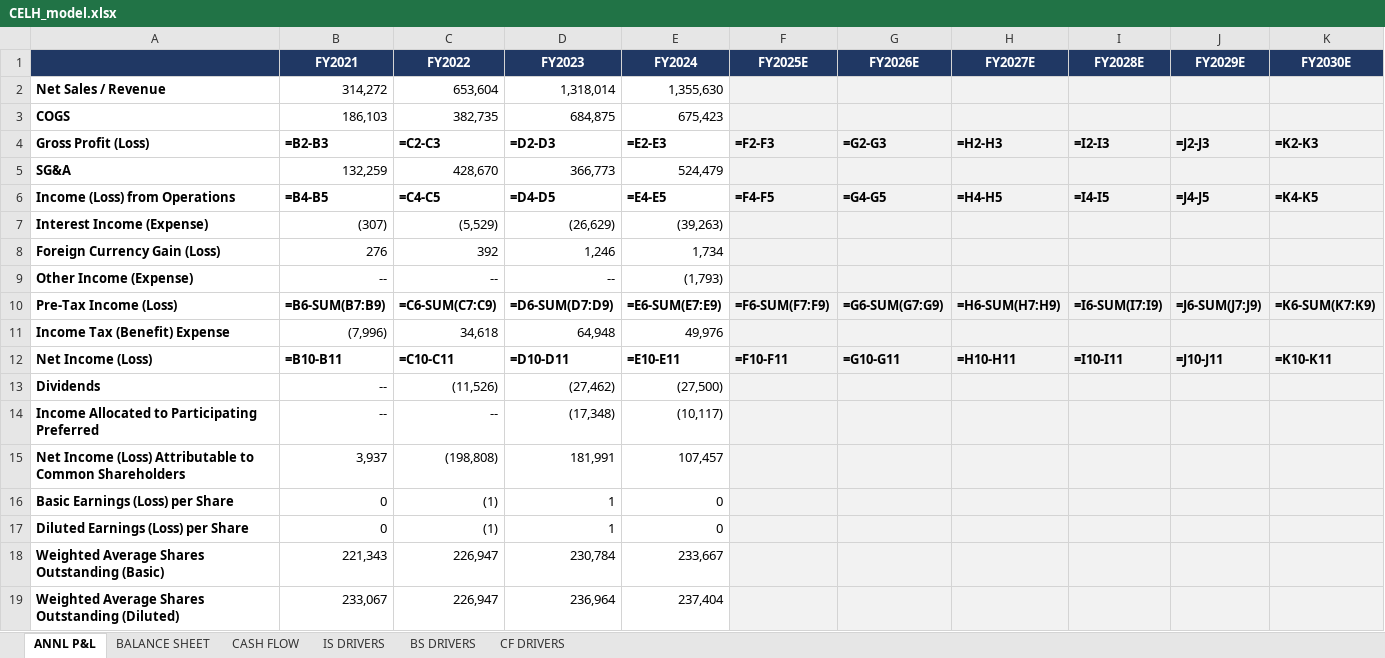
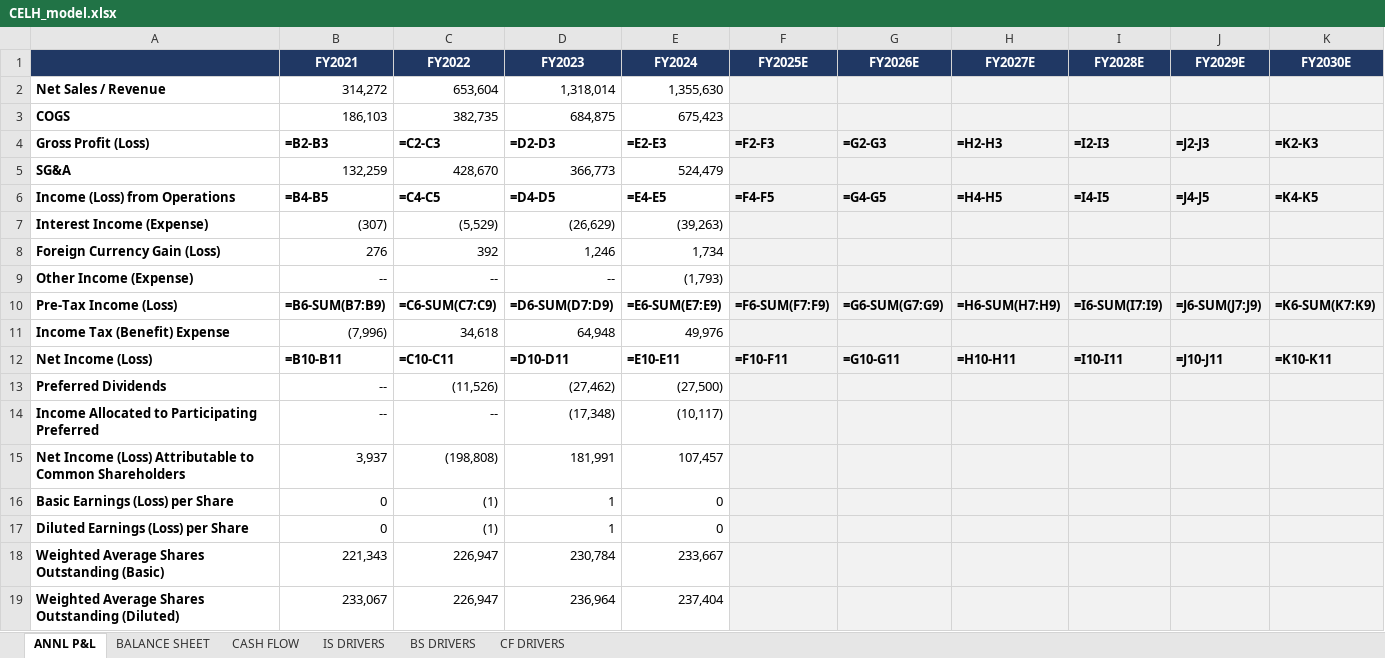
Before and after one commit to grodino12/grodino_brain, an Excel workbook: Knowledge/Model Schema/CELH/Model Output/CELH_model.xlsx, sheet ANNL P&L, drawn as a sheet; values as stored, in another font and other column widths than the file's, no borders; formulas without a stored value are shown as written; the diff names each change by its address in the sheet, - before the commit and + after, or states it on an @@ line.

```diff
--- a/Knowledge/Model Schema/CELH/Model Output/CELH_model.xlsx (sheet ANNL P&L)
+++ b/Knowledge/Model Schema/CELH/Model Output/CELH_model.xlsx (sheet ANNL P&L)
-A13: Dividends
+A13: Preferred Dividends
```
Also changed, not shown: sheet CF DRIVERS, sheet CASH FLOW, 6 other files.
